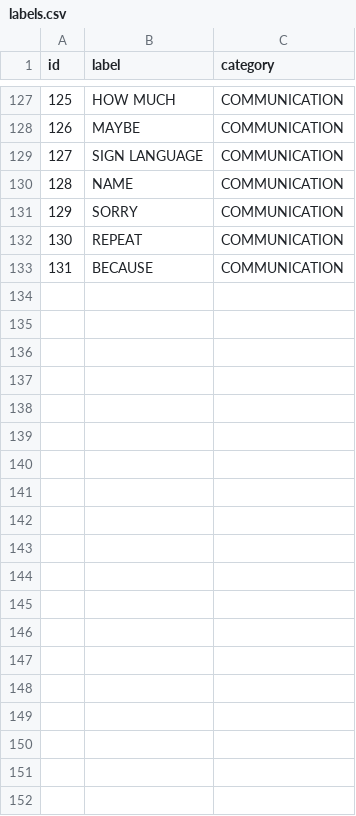
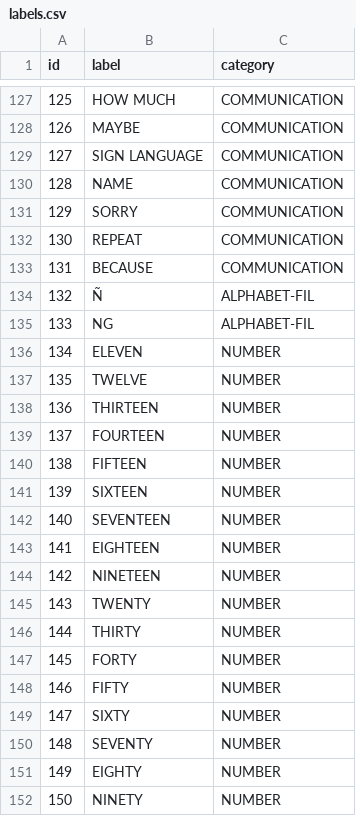
Before and after one commit to cjorence/signia-backend, a CSV file: database/seeders/data/labels.csv, drawn as a sheet; only a part is shown, gaps mark what is left out; the diff covers the shown part only; the diff names each change by its address in the sheet, - before the commit and + after, or states it on an @@ line.

Commit message:
feat(labels): add additional number and alphabet labels to the dataset

```diff
--- a/database/seeders/data/labels.csv
+++ b/database/seeders/data/labels.csv
+row 134: 132 | Ñ | ALPHABET-FIL
+row 135: 133 | NG | ALPHABET-FIL
+row 136: 134 | ELEVEN | NUMBER
+row 137: 135 | TWELVE | NUMBER
+row 138: 136 | THIRTEEN | NUMBER
+row 139: 137 | FOURTEEN | NUMBER
+row 140: 138 | FIFTEEN | NUMBER
+row 141: 139 | SIXTEEN | NUMBER
+row 142: 140 | SEVENTEEN | NUMBER
+row 143: 141 | EIGHTEEN | NUMBER
+row 144: 142 | NINETEEN | NUMBER
+row 145: 143 | TWENTY | NUMBER
+row 146: 144 | THIRTY | NUMBER
+row 147: 145 | FORTY | NUMBER
+row 148: 146 | FIFTY | NUMBER
+row 149: 147 | SIXTY | NUMBER
+row 150: 148 | SEVENTY | NUMBER
+row 151: 149 | EIGHTY | NUMBER
+row 152: 150 | NINETY | NUMBER
```
Also changed, not shown: 27 added rows elsewhere in this file, 1 other file.
